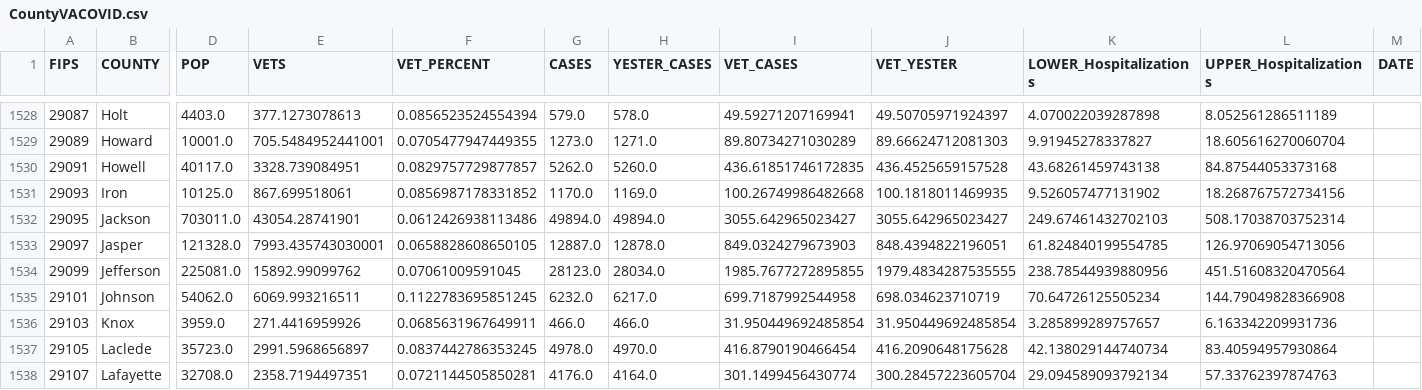
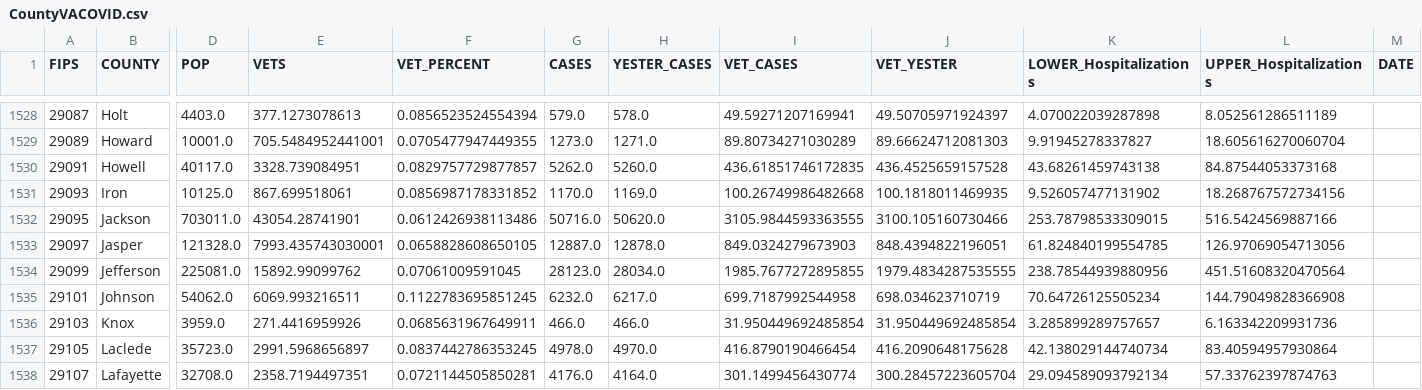
Before and after one commit to trebbag/VACovid, a CSV file: CountyVACOVID.csv, drawn as a sheet; only a part is shown, gaps mark what is left out; the diff names each change by its address in the sheet, - before the commit and + after, or states it on an @@ line.

```diff
--- a/CountyVACOVID.csv
+++ b/CountyVACOVID.csv
-G1532 (CASES): 49894.0
+G1532 (CASES): 50716.0
-H1532 (YESTER_CASES): 49894.0
+H1532 (YESTER_CASES): 50620.0
-I1532 (VET_CASES): 3055.642965023427
+I1532 (VET_CASES): 3105.9844593363555
-J1532 (VET_YESTER): 3055.642965023427
+J1532 (VET_YESTER): 3100.105160730466
-K1532 (LOWER_Hospitalizations): 249.67461432702103
+K1532 (LOWER_Hospitalizations): 253.78798533309015
-L1532 (UPPER_Hospitalizations): 508.17038703752314
+L1532 (UPPER_Hospitalizations): 516.5424569887166
```
Also changed, not shown: CCTVAChart2.csv, VAChart.csv.
